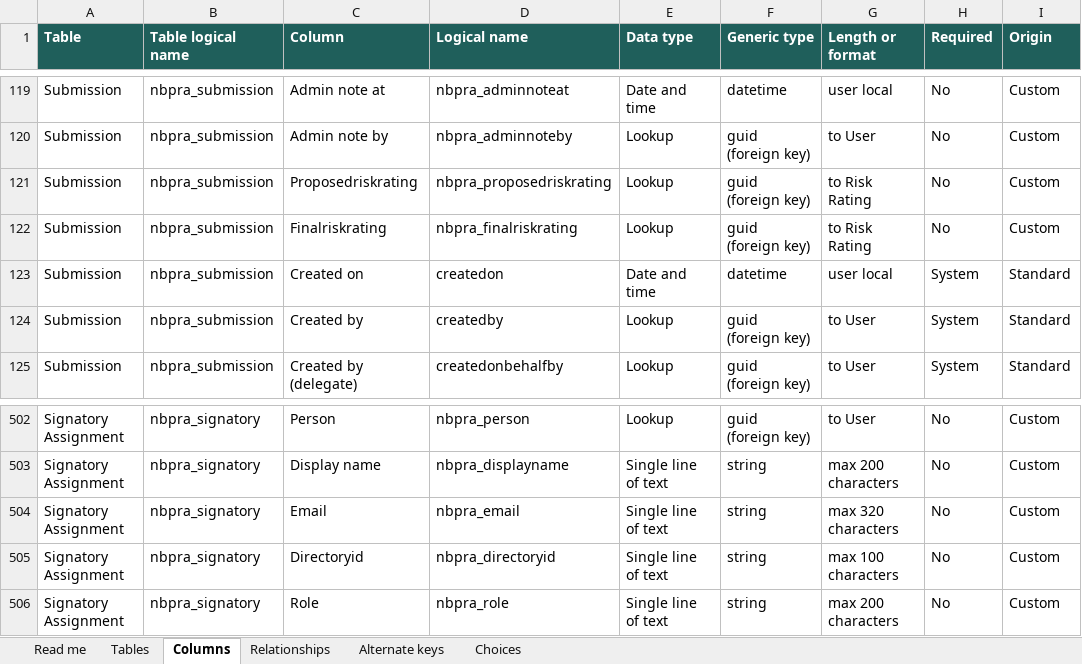
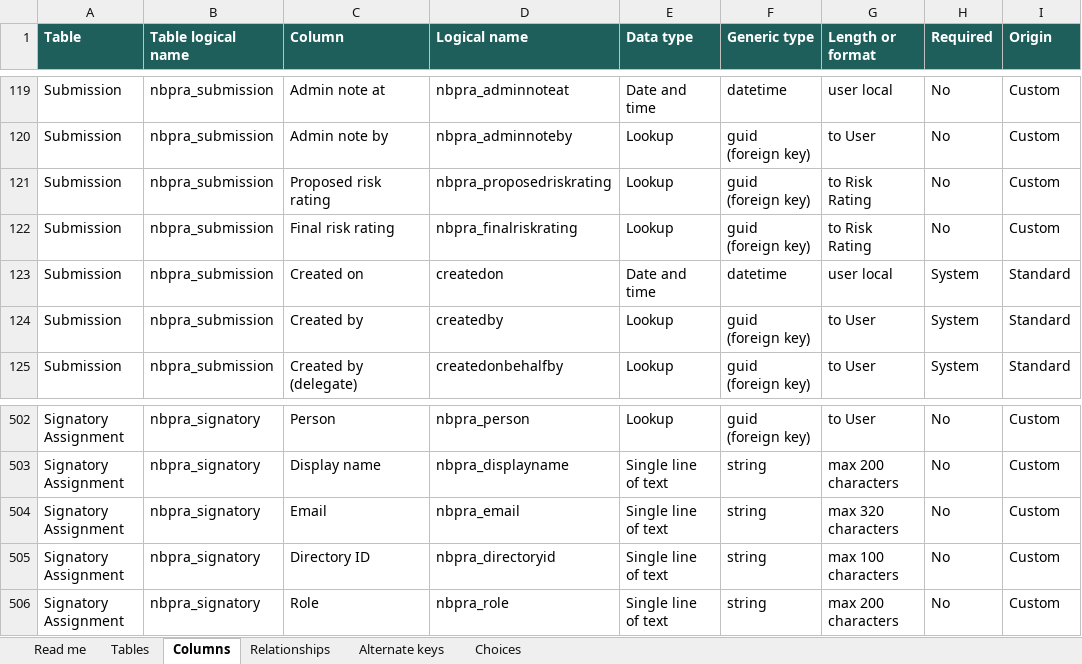
Before and after one commit to minna001/PowerApps-KitControls, an Excel workbook: apps/nbpra/docs/NBPRA-data-dictionary.xlsx, sheet Columns, drawn as a sheet; only a part is shown, gaps mark what is left out; values as stored, in another font and other column widths than the file's, no borders; table styles not drawn; the diff names each change by its address in the sheet, - before the commit and + after, or states it on an @@ line.

```diff
--- a/apps/nbpra/docs/NBPRA-data-dictionary.xlsx (sheet Columns)
+++ b/apps/nbpra/docs/NBPRA-data-dictionary.xlsx (sheet Columns)
-C121 (Column): Proposedriskrating
+C121 (Column): Proposed risk rating
-C122 (Column): Finalriskrating
+C122 (Column): Final risk rating
-C505 (Column): Directoryid
+C505 (Column): Directory ID
```
Also changed, not shown: sheet Relationships, 9 other files.
